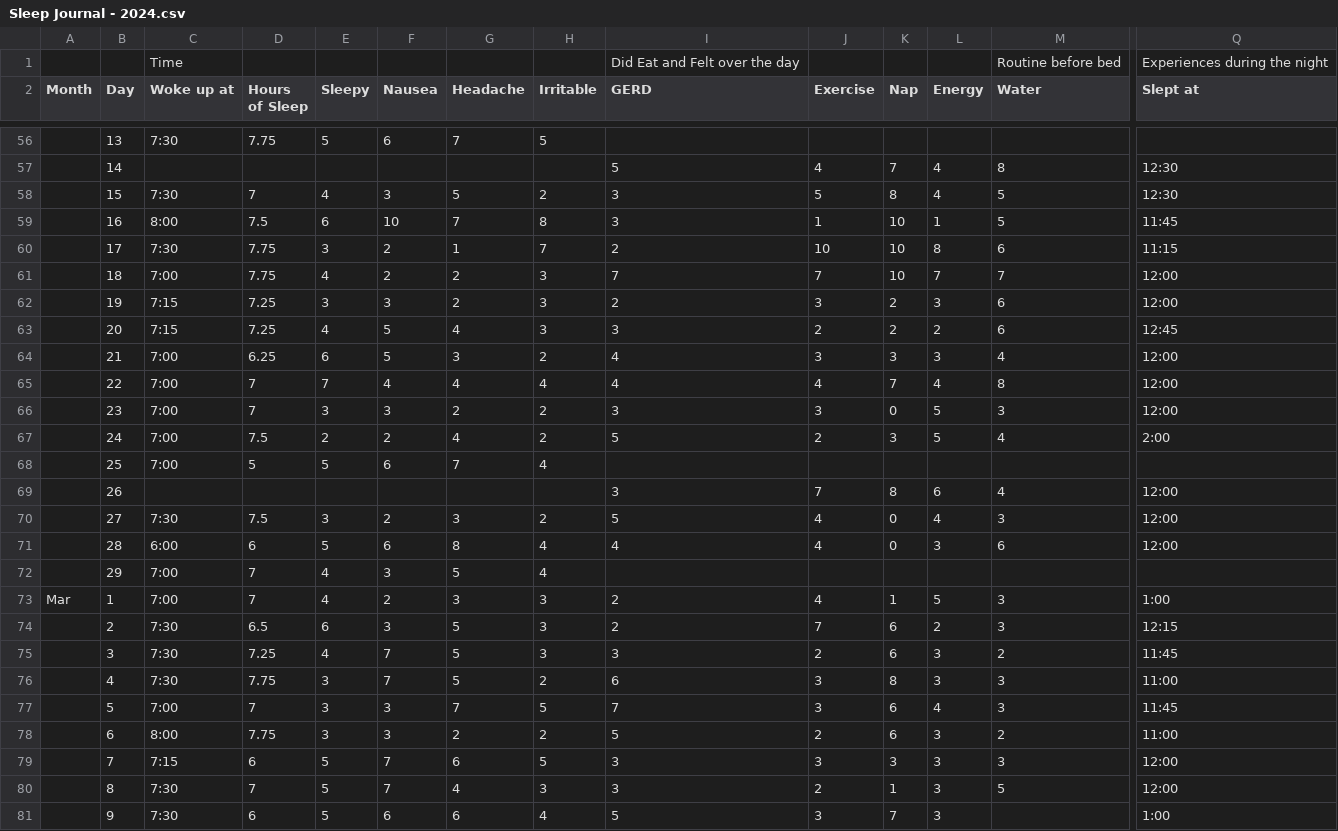
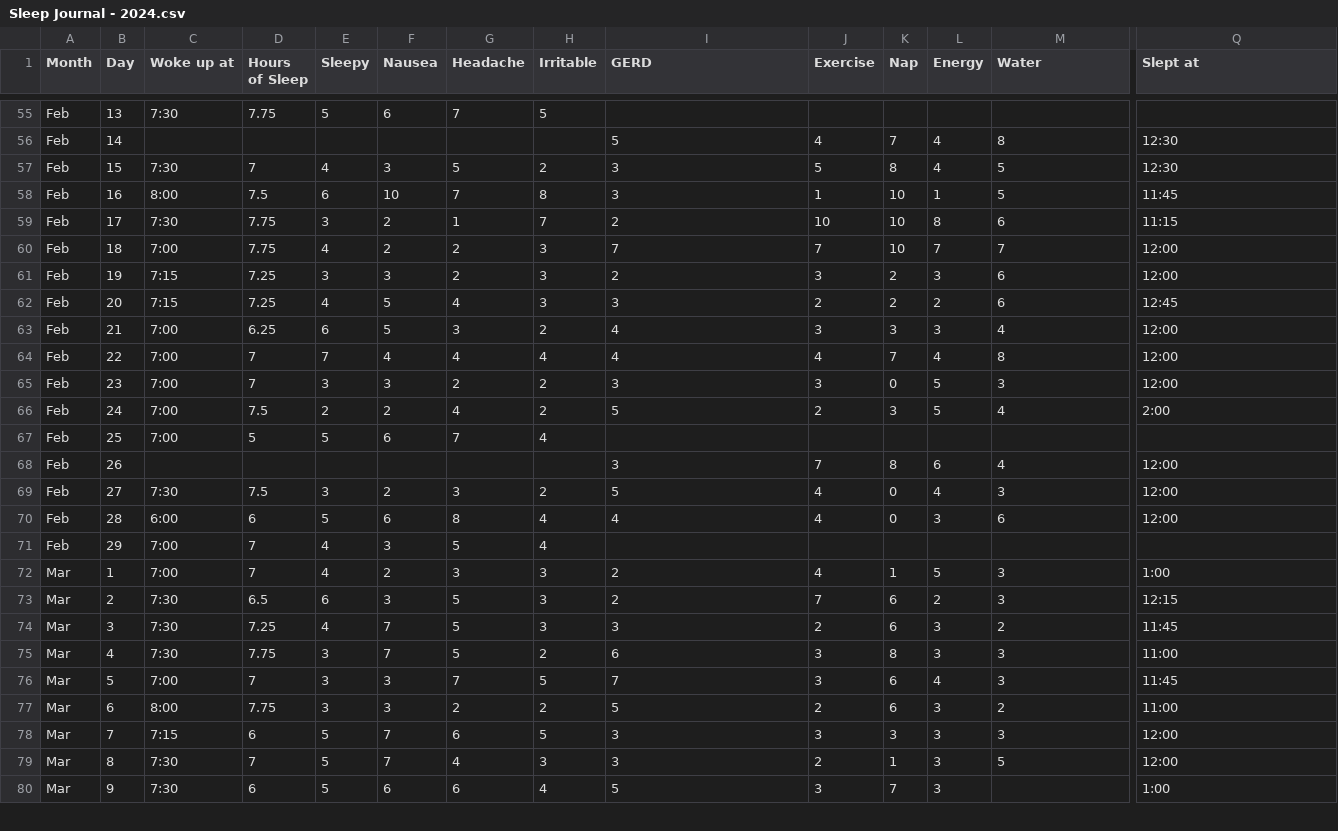
Before and after one commit to Jhithan/r_project, a CSV file: Sleep Journal - 2024.csv, drawn as a sheet; only a part is shown, gaps mark what is left out; removed rows and columns are numbered as before the commit, all else as after; rows hold the shown columns only; the diff covers the shown part only; the diff names each change by its address in the sheet, - before the commit and + after, or states it on an @@ line.

```diff
--- a/Sleep Journal - 2024.csv
+++ b/Sleep Journal - 2024.csv
-row 1:  |  | Time |  |  |  |  |  | Did Eat and Felt over the day |  |  |  | Routine before bed | Experiences during the night
-A55:A71 (Month): (empty)
+A55:A71 (Month): Feb
-A73:A80 (Month): (empty)
+A73:A80 (Month): Mar
```
Also changed, not shown: 80 edited cells elsewhere in this file.
